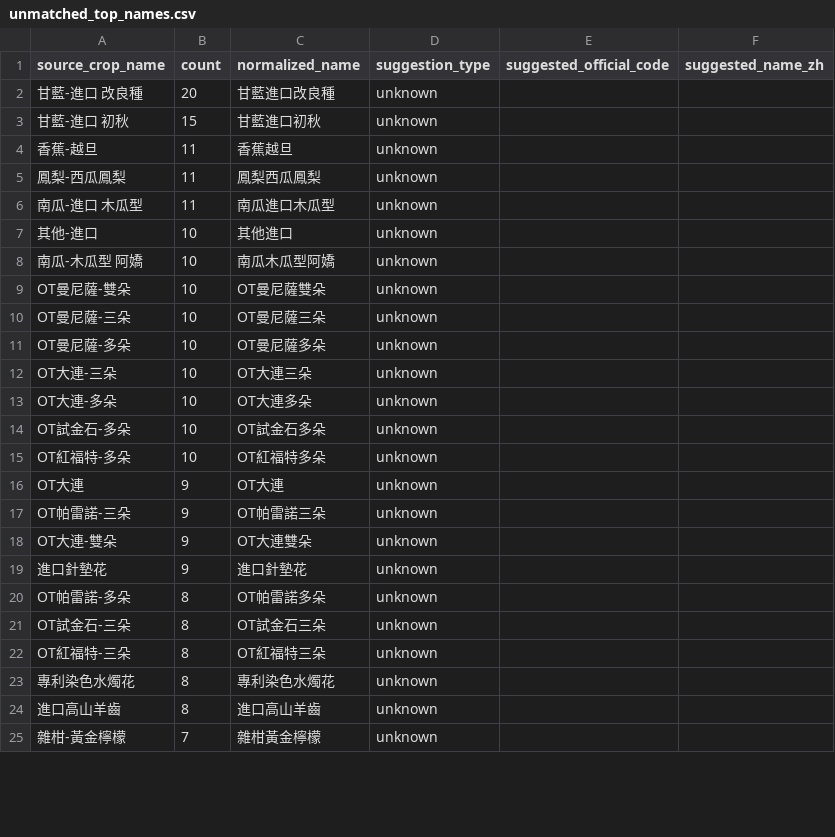
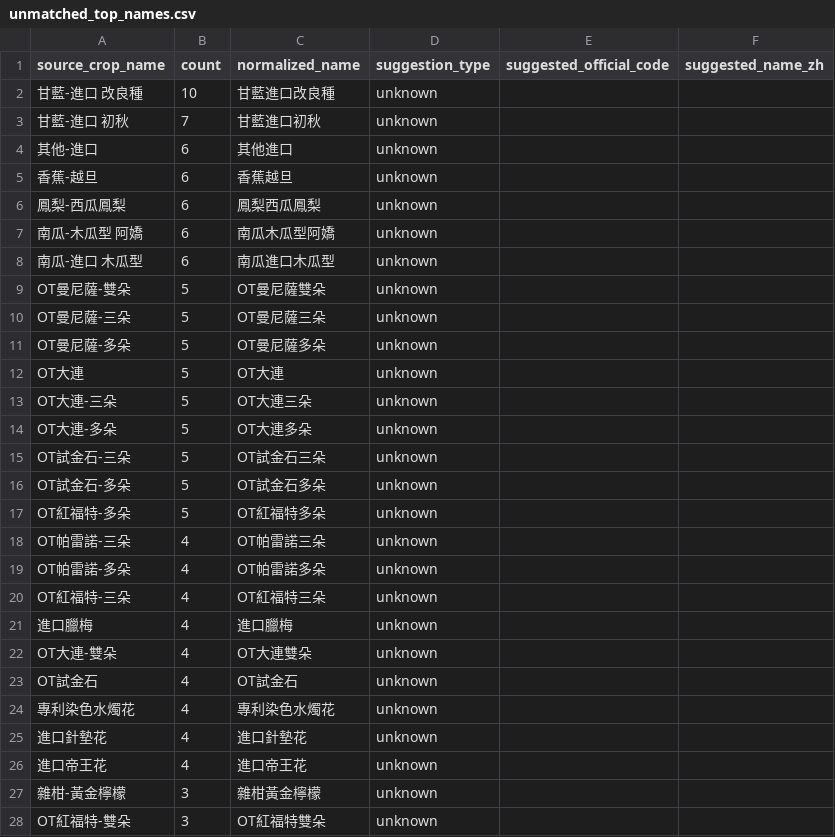
Before and after one commit to junborisproject0207-collab/vege-price-backend, a CSV file: output/unmatched_top_names.csv, drawn as a sheet; only a part is shown; the diff covers the shown part only.

```diff
--- a/output/unmatched_top_names.csv
+++ b/output/unmatched_top_names.csv
@@ -1,25 +1,28 @@
 source_crop_name,count,normalized_name,suggestion_type,suggested_official_code,suggested_name_zh
-甘藍-進口 改良種,20,甘藍進口改良種,unknown,,
-甘藍-進口 初秋,15,甘藍進口初秋,unknown,,
-香蕉-越旦,11,香蕉越旦,unknown,,
-鳳梨-西瓜鳳梨,11,鳳梨西瓜鳳梨,unknown,,
-南瓜-進口 木瓜型,11,南瓜進口木瓜型,unknown,,
-其他-進口,10,其他進口,unknown,,
-南瓜-木瓜型 阿嬌,10,南瓜木瓜型阿嬌,unknown,,
-OT曼尼薩-雙朵,10,OT曼尼薩雙朵,unknown,,
-OT曼尼薩-三朵,10,OT曼尼薩三朵,unknown,,
-OT曼尼薩-多朵,10,OT曼尼薩多朵,unknown,,
-OT大連-三朵,10,OT大連三朵,unknown,,
-OT大連-多朵,10,OT大連多朵,unknown,,
-OT試金石-多朵,10,OT試金石多朵,unknown,,
-OT紅福特-多朵,10,OT紅福特多朵,unknown,,
-OT大連,9,OT大連,unknown,,
-OT帕雷諾-三朵,9,OT帕雷諾三朵,unknown,,
-OT大連-雙朵,9,OT大連雙朵,unknown,,
-進口針墊花,9,進口針墊花,unknown,,
-OT帕雷諾-多朵,8,OT帕雷諾多朵,unknown,,
-OT試金石-三朵,8,OT試金石三朵,unknown,,
-OT紅福特-三朵,8,OT紅福特三朵,unknown,,
-專利染色水燭花,8,專利染色水燭花,unknown,,
-進口高山羊齒,8,進口高山羊齒,unknown,,
-雜柑-黃金檸檬,7,雜柑黃金檸檬,unknown,,
+甘藍-進口 改良種,10,甘藍進口改良種,unknown,,
+甘藍-進口 初秋,7,甘藍進口初秋,unknown,,
+其他-進口,6,其他進口,unknown,,
+香蕉-越旦,6,香蕉越旦,unknown,,
+鳳梨-西瓜鳳梨,6,鳳梨西瓜鳳梨,unknown,,
+南瓜-木瓜型 阿嬌,6,南瓜木瓜型阿嬌,unknown,,
+南瓜-進口 木瓜型,6,南瓜進口木瓜型,unknown,,
+OT曼尼薩-雙朵,5,OT曼尼薩雙朵,unknown,,
+OT曼尼薩-三朵,5,OT曼尼薩三朵,unknown,,
+OT曼尼薩-多朵,5,OT曼尼薩多朵,unknown,,
+OT大連,5,OT大連,unknown,,
+OT大連-三朵,5,OT大連三朵,unknown,,
+OT大連-多朵,5,OT大連多朵,unknown,,
+OT試金石-三朵,5,OT試金石三朵,unknown,,
+OT試金石-多朵,5,OT試金石多朵,unknown,,
+OT紅福特-多朵,5,OT紅福特多朵,unknown,,
+OT帕雷諾-三朵,4,OT帕雷諾三朵,unknown,,
+OT帕雷諾-多朵,4,OT帕雷諾多朵,unknown,,
+OT紅福特-三朵,4,OT紅福特三朵,unknown,,
+進口臘梅,4,進口臘梅,unknown,,
+OT大連-雙朵,4,OT大連雙朵,unknown,,
+OT試金石,4,OT試金石,unknown,,
+專利染色水燭花,4,專利染色水燭花,unknown,,
+進口針墊花,4,進口針墊花,unknown,,
+進口帝王花,4,進口帝王花,unknown,,
+雜柑-黃金檸檬,3,雜柑黃金檸檬,unknown,,
+OT紅福特-雙朵,3,OT紅福特雙朵,unknown,,
```
Also changed, not shown: 6 added rows, 13 removed rows and 7 edited cells elsewhere in this file, output/unmatched_top_codes.csv, 10 other files.
